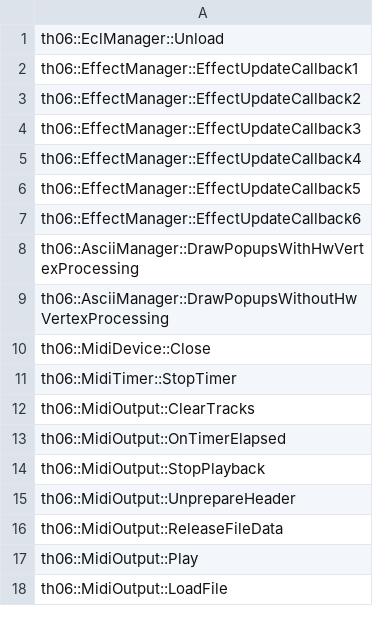
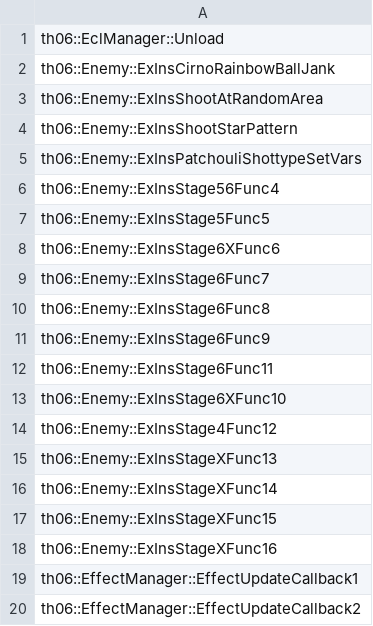
Before and after one commit to izy1sky/th06, a CSV file: config/stubbed.csv, drawn as a sheet; only a part is shown; the shorter side is filled out with more unchanged rows; the diff names each change by its address in the sheet, - before the commit and + after, or states it on an @@ line.

```diff
--- a/config/stubbed.csv
+++ b/config/stubbed.csv
+row 2: th06::Enemy::ExInsCirnoRainbowBallJank
+row 3: th06::Enemy::ExInsShootAtRandomArea
+row 4: th06::Enemy::ExInsShootStarPattern
+row 5: th06::Enemy::ExInsPatchouliShottypeSetVars
+row 6: th06::Enemy::ExInsStage56Func4
+row 7: th06::Enemy::ExInsStage5Func5
+row 8: th06::Enemy::ExInsStage6XFunc6
+row 9: th06::Enemy::ExInsStage6Func7
+row 10: th06::Enemy::ExInsStage6Func8
+row 11: th06::Enemy::ExInsStage6Func9
+row 12: th06::Enemy::ExInsStage6Func11
+row 13: th06::Enemy::ExInsStage6XFunc10
+row 14: th06::Enemy::ExInsStage4Func12
+row 15: th06::Enemy::ExInsStageXFunc13
+row 16: th06::Enemy::ExInsStageXFunc14
+row 17: th06::Enemy::ExInsStageXFunc15
+row 18: th06::Enemy::ExInsStageXFunc16
```
Also changed, not shown: config/mapping.csv, 2 other files.
